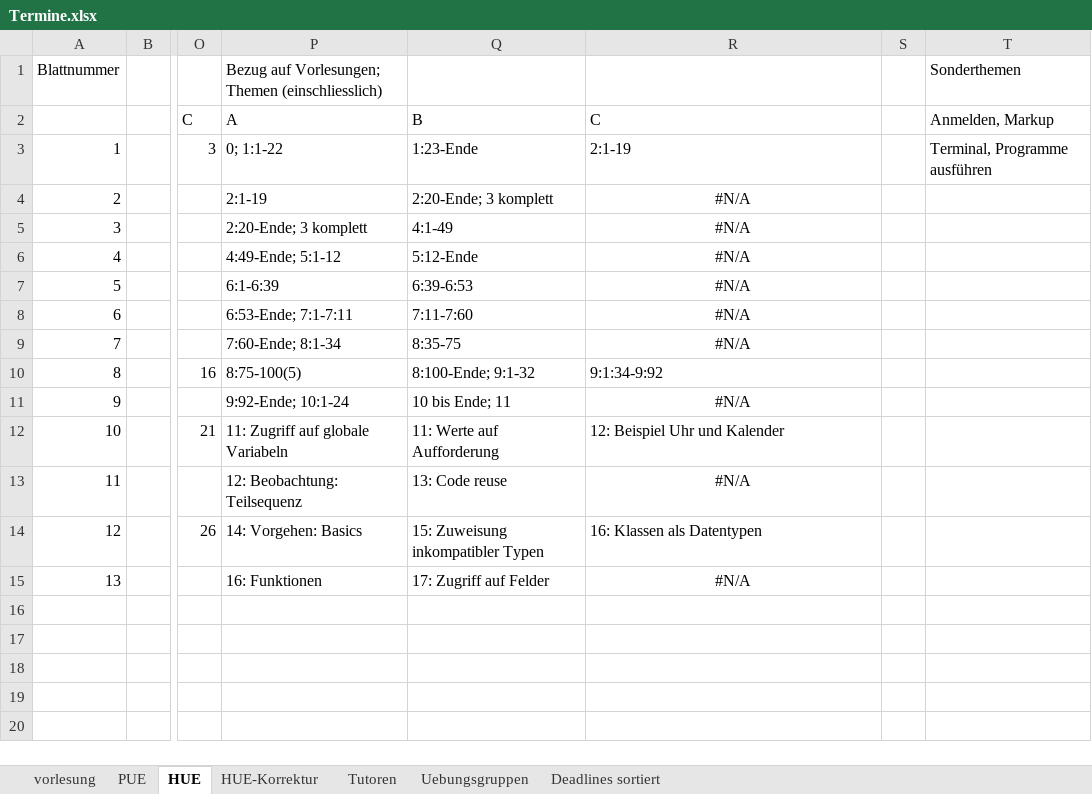
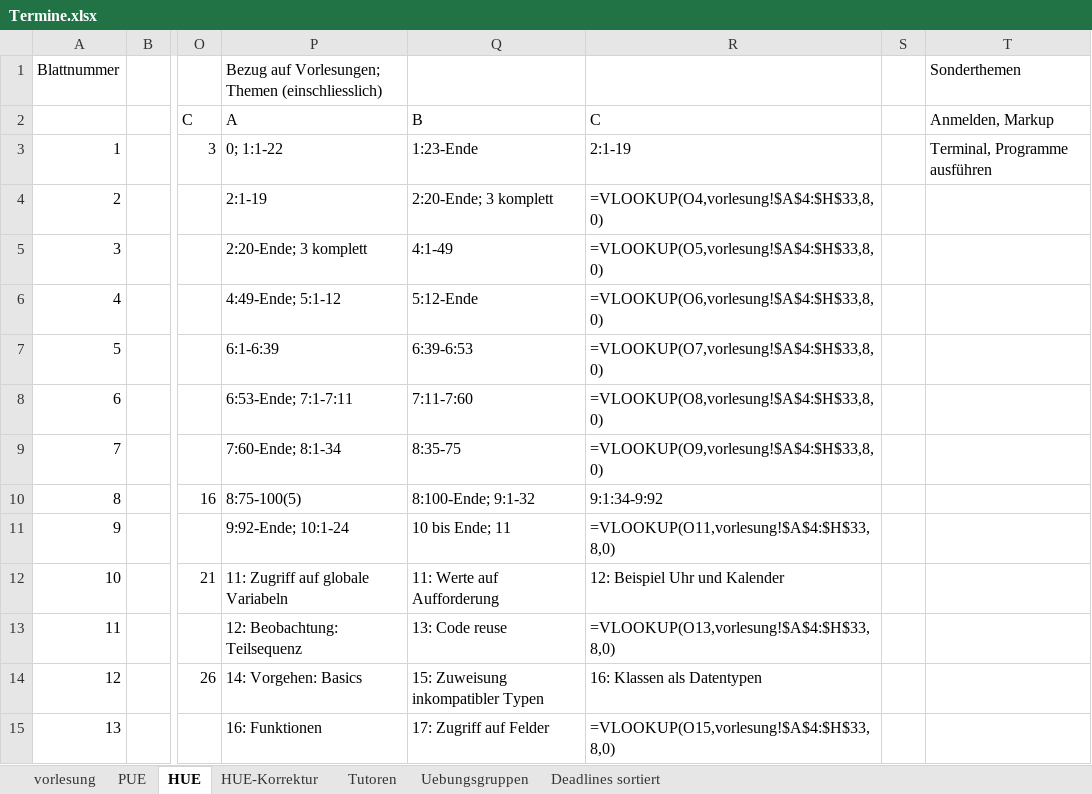
Before and after one commit to hkarl/gp1_upb, an Excel workbook: meetings/Termine.xlsx, sheet HUE, drawn as a sheet; only a part is shown, gaps mark what is left out; values as stored, in another font and other column widths than the file's, no borders; formulas without a stored value are shown as written; conditional formats not drawn; the diff names each change by its address in the sheet, - before the commit and + after, or states it on an @@ line.

```diff
--- a/meetings/Termine.xlsx (sheet HUE)
+++ b/meetings/Termine.xlsx (sheet HUE)
-R4 (C): #N/A
+R4 (C): =VLOOKUP(O4,vorlesung!$A$4:$H$33,8,0)
-R4:R9 alignment: center
+R4:R9 alignment: left
-R5 (C): #N/A
+R5 (C): =VLOOKUP(O5,vorlesung!$A$4:$H$33,8,0)
-R6 (C): #N/A
+R6 (C): =VLOOKUP(O6,vorlesung!$A$4:$H$33,8,0)
-R7 (C): #N/A
+R7 (C): =VLOOKUP(O7,vorlesung!$A$4:$H$33,8,0)
-R8 (C): #N/A
+R8 (C): =VLOOKUP(O8,vorlesung!$A$4:$H$33,8,0)
-R9 (C): #N/A
+R9 (C): =VLOOKUP(O9,vorlesung!$A$4:$H$33,8,0)
-R11 (C): #N/A
+R11 (C): =VLOOKUP(O11,vorlesung!$A$4:$H$33,8,0)
-R11 alignment: center
+R11 alignment: left
-R13 (C): #N/A
+R13 (C): =VLOOKUP(O13,vorlesung!$A$4:$H$33,8,0)
-R13 alignment: center
+R13 alignment: left
-R15 (C): #N/A
+R15 (C): =VLOOKUP(O15,vorlesung!$A$4:$H$33,8,0)
-R15 alignment: center
+R15 alignment: left
```
Also changed, not shown: sheet PUE, sheet HUE-Korrektur.
